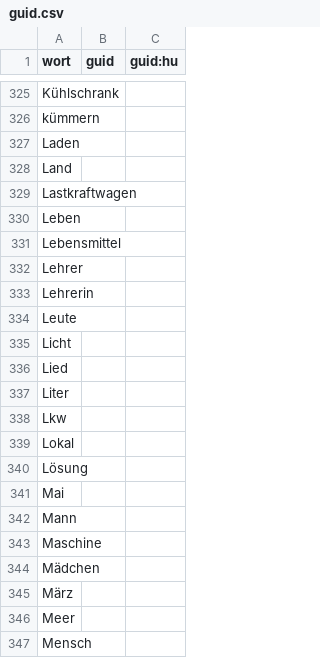
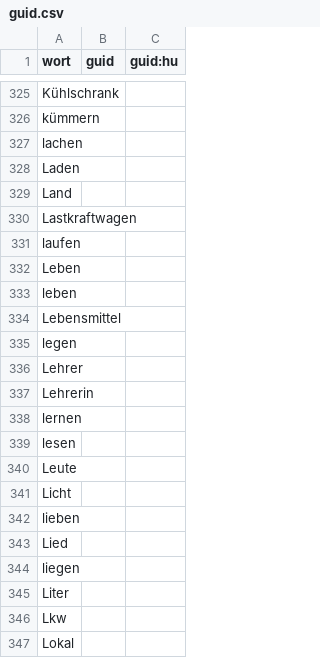
Before and after one commit to AFulgens/ultimate-deutsch, a CSV file: src/data/guid.csv, drawn as a sheet; only a part is shown, gaps mark what is left out; the shorter side is filled out with more unchanged rows.

```diff
--- a/src/data/guid.csv
+++ b/src/data/guid.csv
@@ -326,2 +326,3 @@ Kühlschrank,,
 kümmern,,
+lachen,,
 Laden,,
@@ -329,9 +330,16 @@ Land,,
 Lastkraftwagen,,
+laufen,,
 Leben,,
+leben,,
 Lebensmittel,,
+legen,,
 Lehrer,,
 Lehrerin,,
+lernen,,
+lesen,,
 Leute,,
 Licht,,
+lieben,,
 Lied,,
+liegen,,
 Liter,,
```
Also changed, not shown: src/data/verb.csv, src/data/wort.csv, 1 other file.
